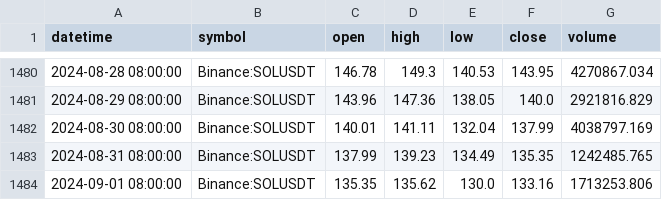
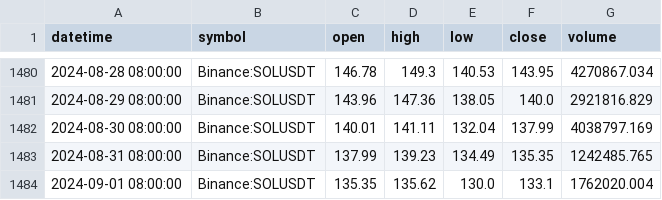
Before and after one commit to Rain1047/uchu_trade, a CSV file: backend/data_center/kline_data/SOL-1D.csv, drawn as a sheet; only a part is shown, gaps mark what is left out.

```diff
--- a/backend/data_center/kline_data/SOL-1D.csv
+++ b/backend/data_center/kline_data/SOL-1D.csv
@@ -1483,2 +1483,2 @@ datetime,symbol,open,high,low,close,volume
 2024-08-31 08:00:00,Binance:SOLUSDT,137.99,139.23,134.49,135.35,1242485.765
-2024-09-01 08:00:00,Binance:SOLUSDT,135.35,135.62,130.0,133.16,1713253.806
+2024-09-01 08:00:00,Binance:SOLUSDT,135.35,135.62,130.0,133.1,1762020.004
```
Also changed, not shown: backend/data_center/kline_data/BTC-4H.csv, backend/data_center/kline_data/ETH-4H.csv, 1 other file.
